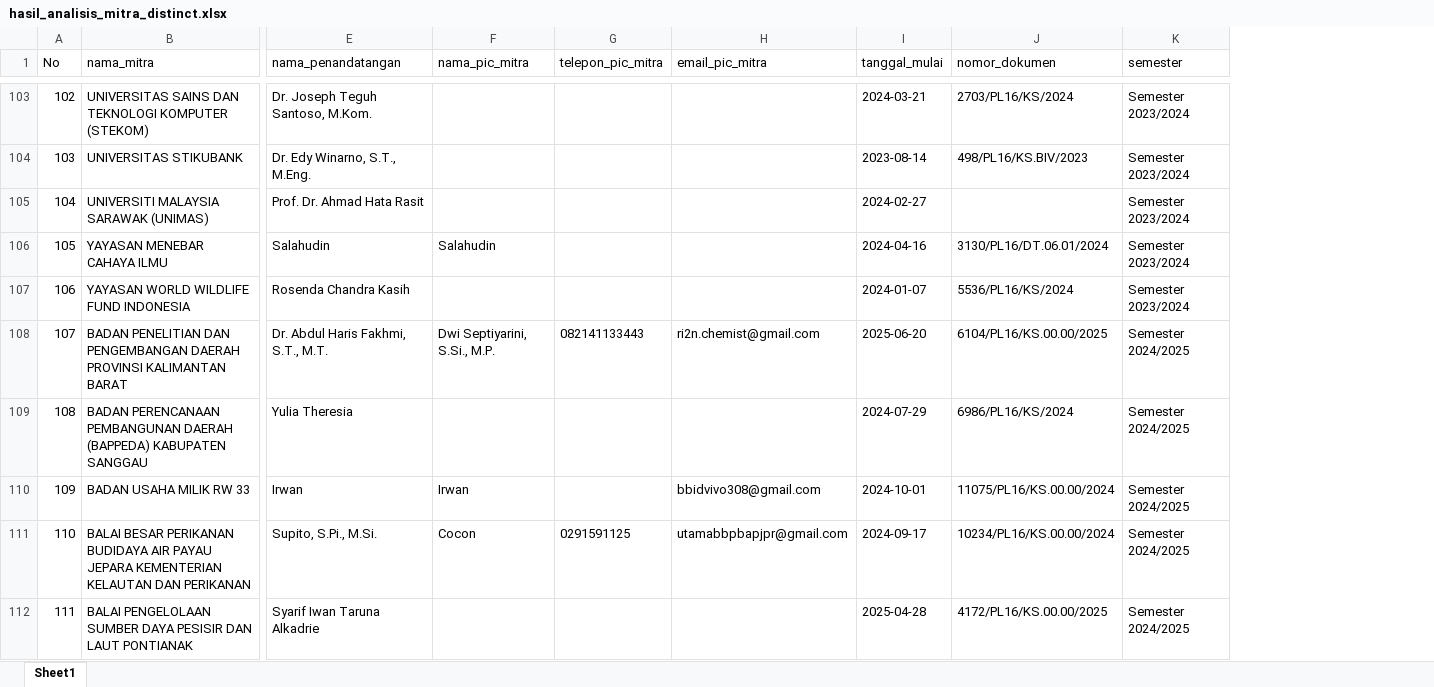
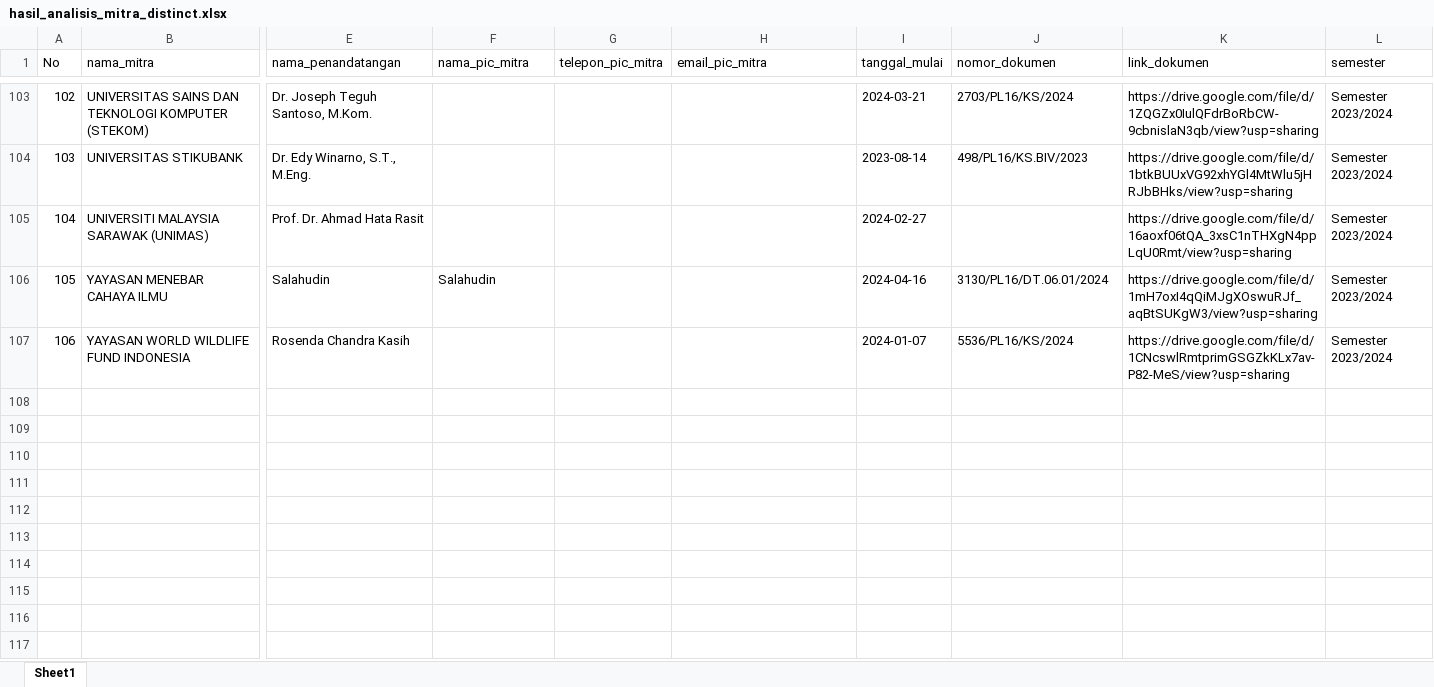
Before and after one commit to yosirodotcom/kerjasama, an Excel workbook: hasil_analisis_mitra_distinct.xlsx, sheet Sheet1, drawn as a sheet; only a part is shown, gaps mark what is left out; values as stored, in another font and other column widths than the file's, no borders; table styles not drawn; removed rows and columns are numbered as before the commit, all else as after; rows hold the shown columns only; the diff covers the shown part only; the diff names each change by its address in the sheet, - before the commit and + after, or states it on an @@ line.

Commit message:
feat: add mitra collaboration data csv and update analysis notebook

```diff
--- a/hasil_analisis_mitra_distinct.xlsx (sheet Sheet1)
+++ b/hasil_analisis_mitra_distinct.xlsx (sheet Sheet1)
+column K (link_dokumen), rows 103-107: https://drive.google.com/file/d/1ZQGZx0IulQFdrBoRbCW-9cbnislaN3qb/view?usp=sharing | https://drive.google.com/file/d/1btkBUUxVG92xhYGl4MtWlu5jHRJbBHks/view?usp=sharing | https://drive.google.com/file/d/16aoxf06tQA_3xsC1nTHXgN4ppLqU0Rmt/view?usp=sharing | https://drive.google.com/file/d/1mH7oxI4qQiMJgXOswuRJf_aqBtSUKgW3/view?usp=sharing | https://drive.google.com/file/d/1CNcswlRmtprimGSGZkKLx7av-P82-MeS/view?usp=sharing
-row 108: 107 | BADAN PENELITIAN DAN PENGEMBANGAN DAERAH PROVINSI KALIMANTAN BARAT | Dr. Abdul Haris Fakhmi, S.T., M.T. | Dwi Septiyarini, S.Si., M.P. | 082141133443 | ri2n.chemist@gmail.com | 2025-06-20 | 6104/PL16/KS.00.00/2025 | Semester 2024/2025
-row 109: 108 | BADAN PERENCANAAN PEMBANGUNAN DAERAH (BAPPEDA) KABUPATEN SANGGAU | Yulia Theresia |  |  |  | 2024-07-29 | 6986/PL16/KS/2024 | Semester 2024/2025
-row 110: 109 | BADAN USAHA MILIK RW 33 | Irwan | Irwan |  | bbidvivo308@gmail.com | 2024-10-01 | 11075/PL16/KS.00.00/2024 | Semester 2024/2025
-row 111: 110 | BALAI BESAR PERIKANAN BUDIDAYA AIR PAYAU JEPARA KEMENTERIAN KELAUTAN DAN PERIKANAN | Supito, S.Pi., M.Si. | Cocon | 0291591125 | utamabbpbapjpr@gmail.com | 2024-09-17 | 10234/PL16/KS.00.00/2024 | Semester 2024/2025
-row 112: 111 | BALAI PENGELOLAAN SUMBER DAYA PESISIR DAN LAUT PONTIANAK | Syarif Iwan Taruna Alkadrie |  |  |  | 2025-04-28 | 4172/PL16/KS.00.00/2025 | Semester 2024/2025
```
Also changed, not shown: 108 removed rows elsewhere in this sheet, hidden cells, 2 other files.
